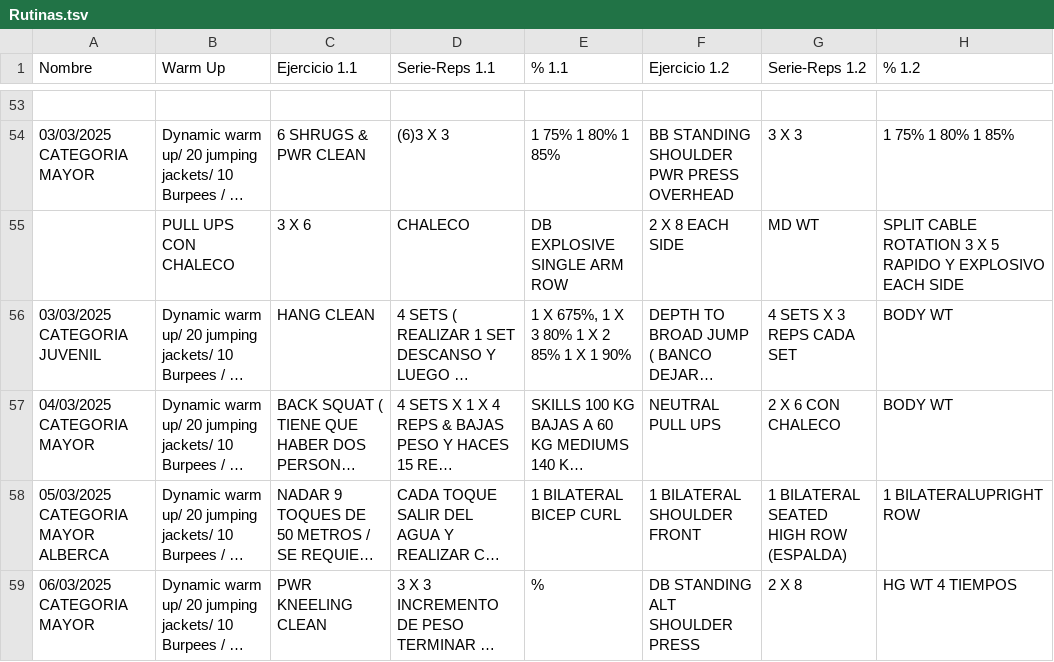
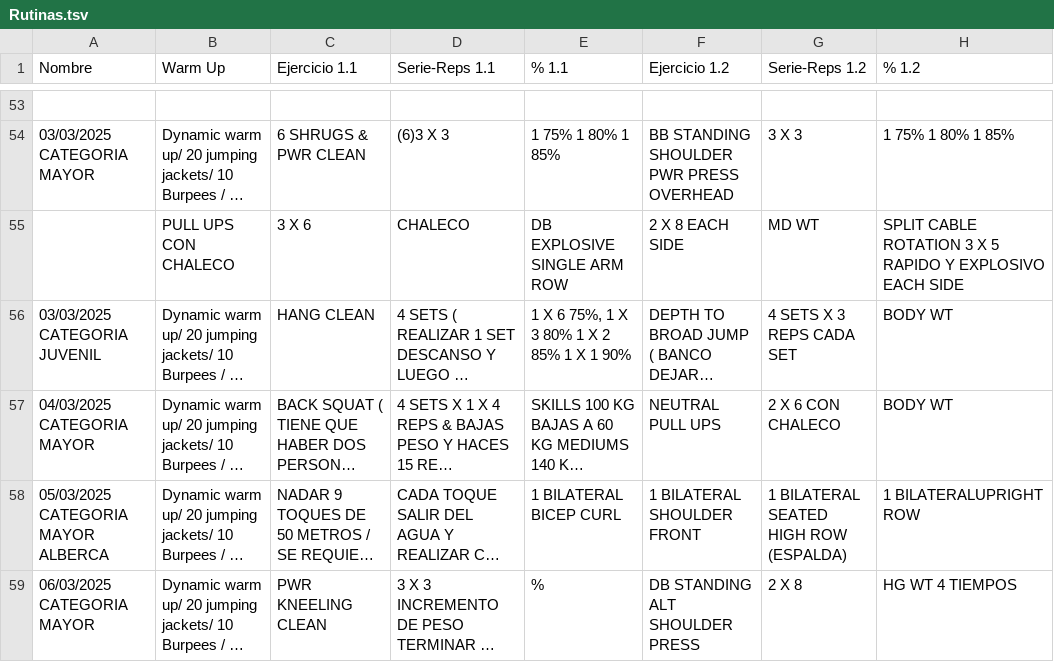
Before and after one commit to zagalseb/APPSVG, a TSV file: Rutinas.tsv, drawn as a sheet; only a part is shown, gaps mark what is left out; long unchanged cells end in …; the diff covers the shown part only; the diff names each change by its address in the sheet, - before the commit and + after, or states it on an @@ line.

Commit message:
Add files via upload

```diff
--- a/Rutinas.tsv
+++ b/Rutinas.tsv
-E56 (% 1.1): 1 X 675%, 1 X 3 80% 1 X 2 85% 1 X 1 90%
+E56 (% 1.1): 1 X 6 75%, 1 X 3 80% 1 X 2 85% 1 X 1 90%
```
Also changed, not shown: 21 edited cells elsewhere in this file.
